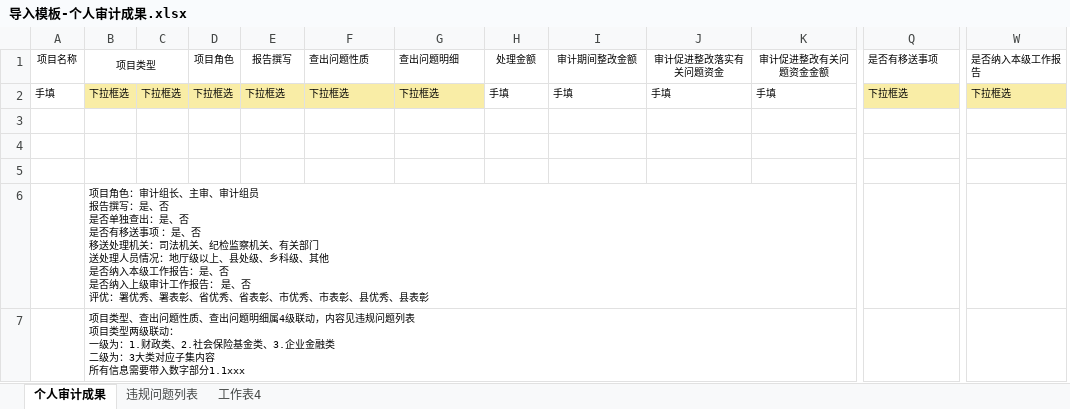
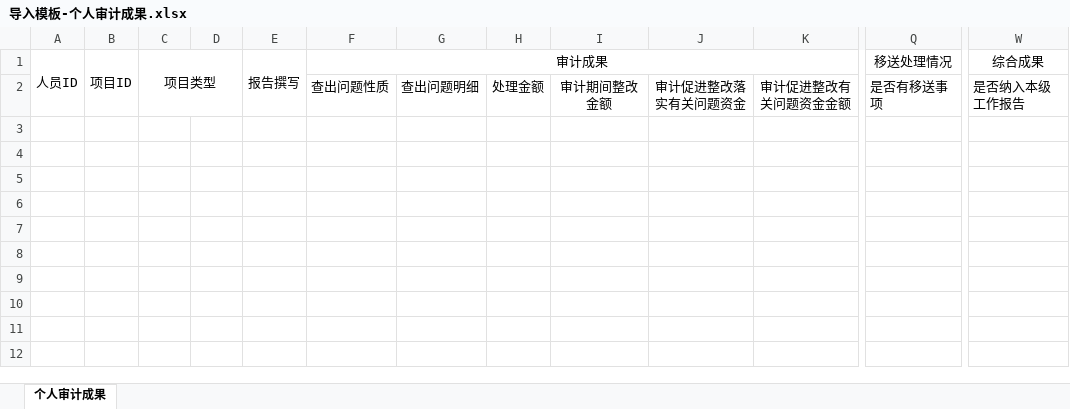
Before and after one commit to chenqianqihou/shenji-api, an Excel workbook: static/导入模板-个人审计成果.xlsx, sheet 个人审计成果, drawn as a sheet; only a part is shown, gaps mark what is left out; values as stored, in another font and other column widths than the file's, no borders; removed rows and columns are numbered as before the commit, all else as after; rows hold the shown columns only; ↵ is a line break in a cell; the diff covers the shown part only; the diff names each change by its address in the sheet, - before the commit and + after, or states it on an @@ line.

```diff
--- a/static/导入模板-个人审计成果.xlsx (sheet 个人审计成果)
+++ b/static/导入模板-个人审计成果.xlsx (sheet 个人审计成果)
@@ sheet tab hidden: 违规问题列表 @@
-sheet tab: 工作表4
+column B, empty
-column C, empty
+row 1: 人员ID | 项目ID | 项目类型 |  | 报告撰写 | 审计成果 |  |  |  |  |  | 移送处理情况 | 综合成果
-A2: 项目名称
+A2: (empty)
-C2: 项目类型
+C2: (empty)
-B1:C1 merged
-D2: 项目角色
+D2: (empty)
-E2: 报告撰写
+E2: (empty)
@@ F2:W2 text size: larger @@
-row 2: 手填 | 下拉框选 | 下拉框选 | 下拉框选 | 下拉框选 | 下拉框选 | 下拉框选 | 手填 | 手填 | 手填 | 手填 | 下拉框选 | 下拉框选
-row 3: (empty)
-row 4: (empty)
-row 5: (empty)
-row 6:  | 项目角色：审计组长、主审、审计组员 ↵ 报告撰写：是、否 ↵ 是否单独查出：是、否 ↵ 是否有移送事项 ：是、否 ↵ 移送处理机关：司法机关、纪检监察机关、有关部门 ↵ 送处理人员情况：地厅级以上、县处级、乡科级、其他 ↵ 是否纳入本级工作报告：是、否 ↵ 是否纳入上级审计工作报告： 是、否 ↵ 评优：署优秀、署表彰、省优秀、省表彰、市优秀、市表彰、县优秀、县表彰
-row 7:  | 项目类型、查出问题性质、查出问题明细属4级联动，内容见违规问题列表 ↵ 项目类型两级联动： ↵ 一级为：1.财政类、2.社会保险基金类、3.企业金融类 ↵ 二级为：3大类对应子集内容 ↵ 所有信息需要带入数字部分1.1xxx
```
Also changed, not shown: cell formats elsewhere in this sheet, 1 other file.
